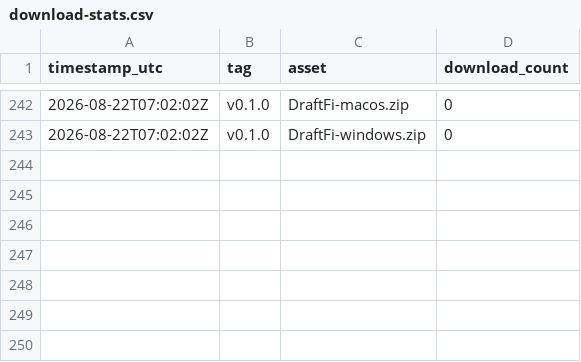
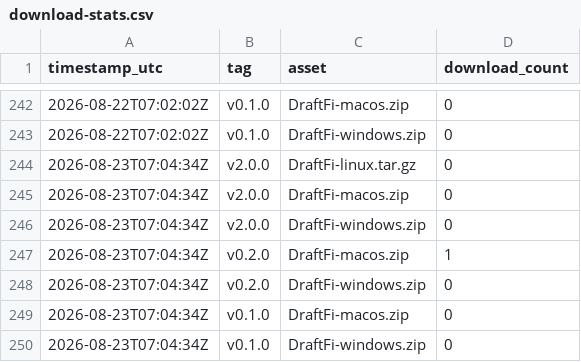
Before and after one commit to arcwel/draftfi, a CSV file: download-stats.csv, drawn as a sheet; only a part is shown, gaps mark what is left out.

Commit message:
chore: snapshot release download counts [skip ci]

```diff
--- a/download-stats.csv
+++ b/download-stats.csv
@@ -243 +243,8 @@ timestamp_utc,tag,asset,download_count
 2026-08-22T07:02:02Z,v0.1.0,DraftFi-windows.zip,0
+2026-08-23T07:04:34Z,v2.0.0,DraftFi-linux.tar.gz,0
+2026-08-23T07:04:34Z,v2.0.0,DraftFi-macos.zip,0
+2026-08-23T07:04:34Z,v2.0.0,DraftFi-windows.zip,0
+2026-08-23T07:04:34Z,v0.2.0,DraftFi-macos.zip,1
+2026-08-23T07:04:34Z,v0.2.0,DraftFi-windows.zip,0
+2026-08-23T07:04:34Z,v0.1.0,DraftFi-macos.zip,0
+2026-08-23T07:04:34Z,v0.1.0,DraftFi-windows.zip,0
```
